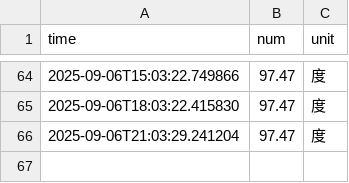
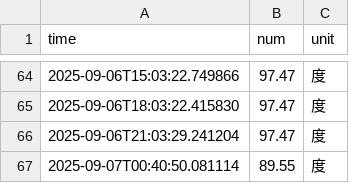
Before and after one commit to WuXiangM/nju_electric_monitor, a CSV file: data/electricity_data.csv, drawn as a sheet; only a part is shown, gaps mark what is left out; the diff names each change by its address in the sheet, - before the commit and + after, or states it on an @@ line.

```diff
--- a/data/electricity_data.csv
+++ b/data/electricity_data.csv
+row 67: 2025-09-07T00:40:50.081114 | 89.55 | 度
```
Also changed, not shown: 5 other files.
